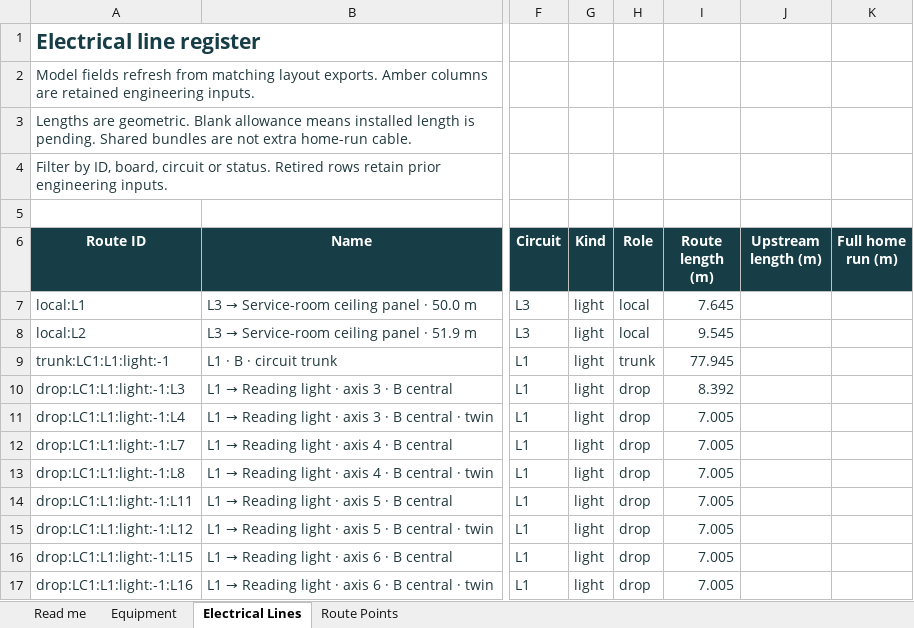
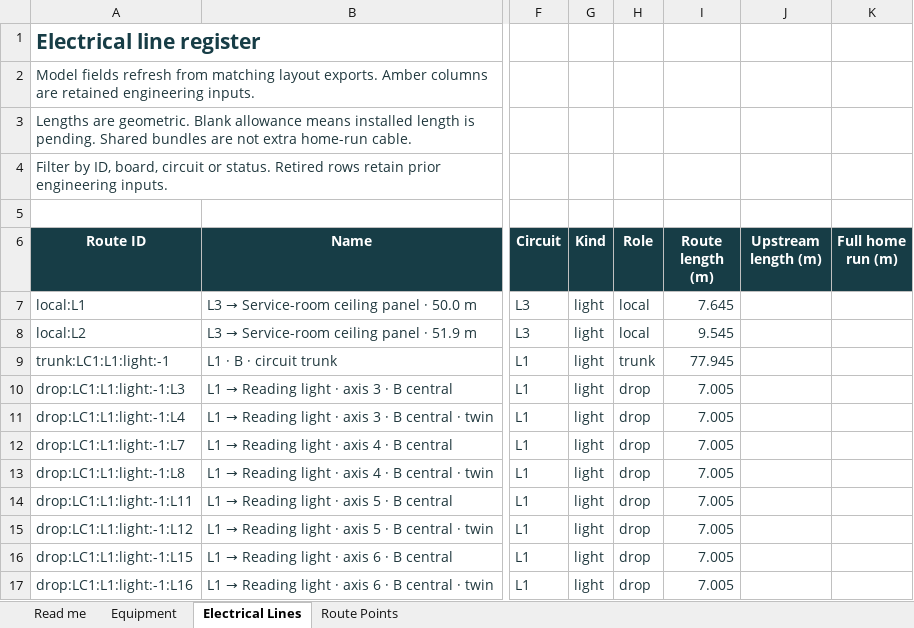
Before and after one commit to DangHoangGeo/giaoxuthachbi-simulator, an Excel workbook: docs/electrical-grid/categories/lighting/register.xlsx, sheet Electrical Lines, drawn as a sheet; only a part is shown, gaps mark what is left out; values as stored, in another font and other column widths than the file's, no borders; conditional formats and table styles not drawn; the diff names each change by its address in the sheet, - before the commit and + after, or states it on an @@ line.

Commit message:
Bound equipment caches and batch system control updates
Batch circuit and layout notifications, retain unchanged route buffers, release private fixture resources, and bound unused prototypes while protecting live fixtures and placement previews. Preserve fan source positions and physical analysis invalidation.

Correct the audit's temporary L3 move rollback to restore its pendant anchor. Refresh paired electrical exports, six category workbooks and summary from the unchanged default model; independently compare workbook values, formulas and styles and preserve entered fields.

Verified model, simulator --report --estimates, standalone estimates, electrical export, register --verify-workflow, browser controls/reload/import, resource stress checks and diff checks. Numeric calculation summary matches baseline; existing feedback, wing speech, lighting and ventilation limitations remain. Documentation and evidence are in docs/simulator/performance.md and review/performance-2026-10-07/. No new equipment or engineering specification.

```diff
--- a/docs/electrical-grid/categories/lighting/register.xlsx (sheet Electrical Lines)
+++ b/docs/electrical-grid/categories/lighting/register.xlsx (sheet Electrical Lines)
-I10 (Route length (m)): 8.392
+I10 (Route length (m)): 7.005
```
Also changed, not shown: sheet Route Points, sheet Read me, sheet Equipment, docs/electrical-grid/categories/air-system/register.xlsx, docs/electrical-grid/categories/decoration/register.xlsx, 31 other files.
